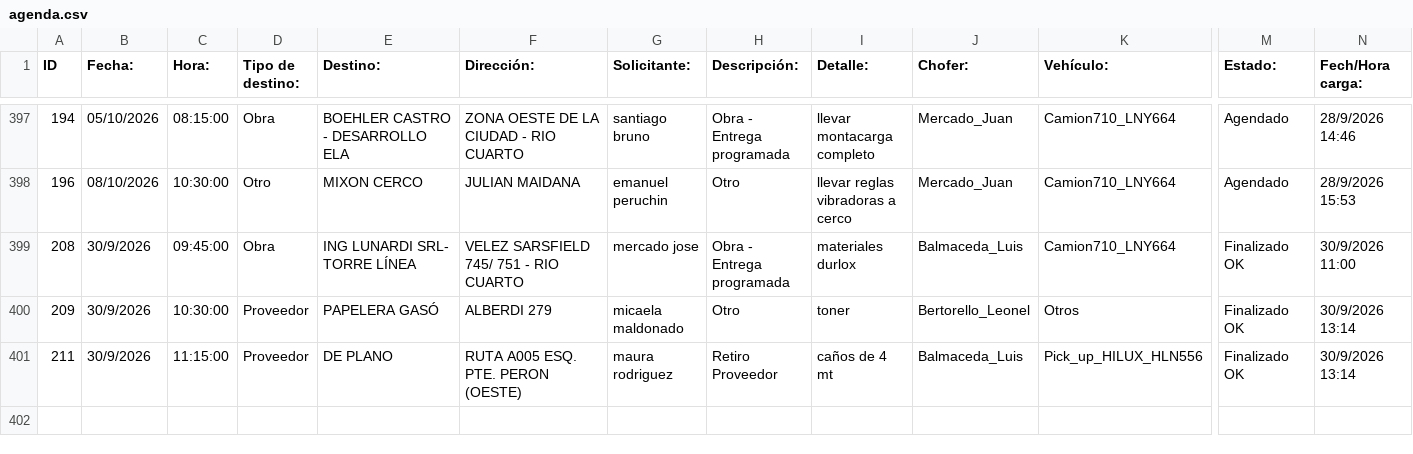
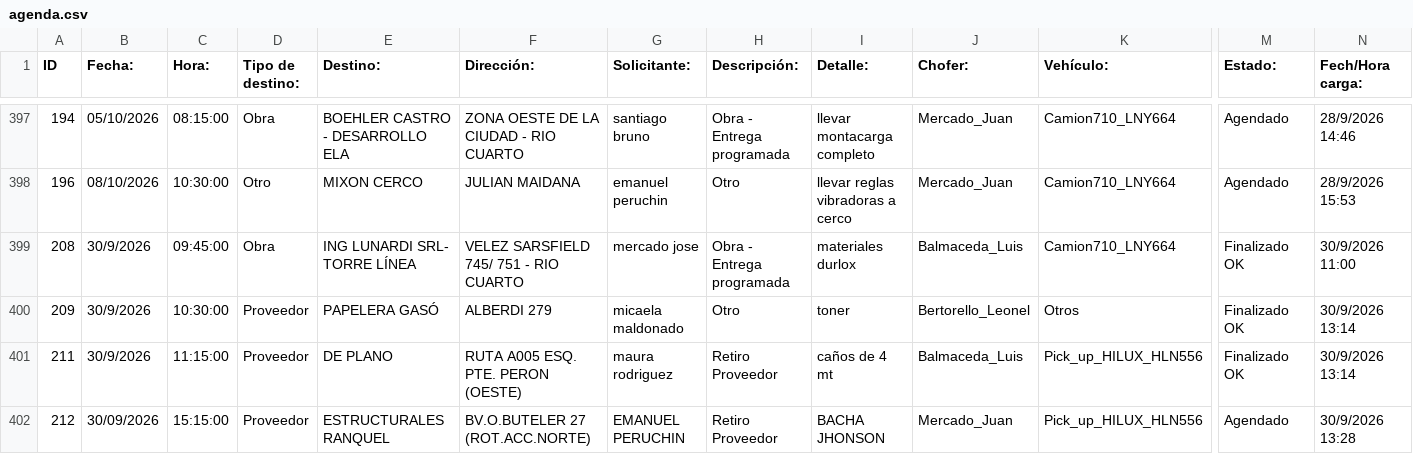
Before and after one commit to MEugenia96/agenda-deposito, a CSV file: agenda.csv, drawn as a sheet; only a part is shown, gaps mark what is left out; rows hold the shown columns only; the diff names each change by its address in the sheet, - before the commit and + after, or states it on an @@ line.

Commit message:
Auto-update agenda

```diff
--- a/agenda.csv
+++ b/agenda.csv
+row 402: 212 | 30/09/2026 | 15:15:00 | Proveedor | ESTRUCTURALES RANQUEL | BV.O.BUTELER 27 (ROT.ACC.NORTE) | EMANUEL PERUCHIN | Retiro Proveedor | BACHA JHONSON | Mercado_Juan | Pick_up_HILUX_HLN556 | Agendado | 30/9/2026 13:28
```
